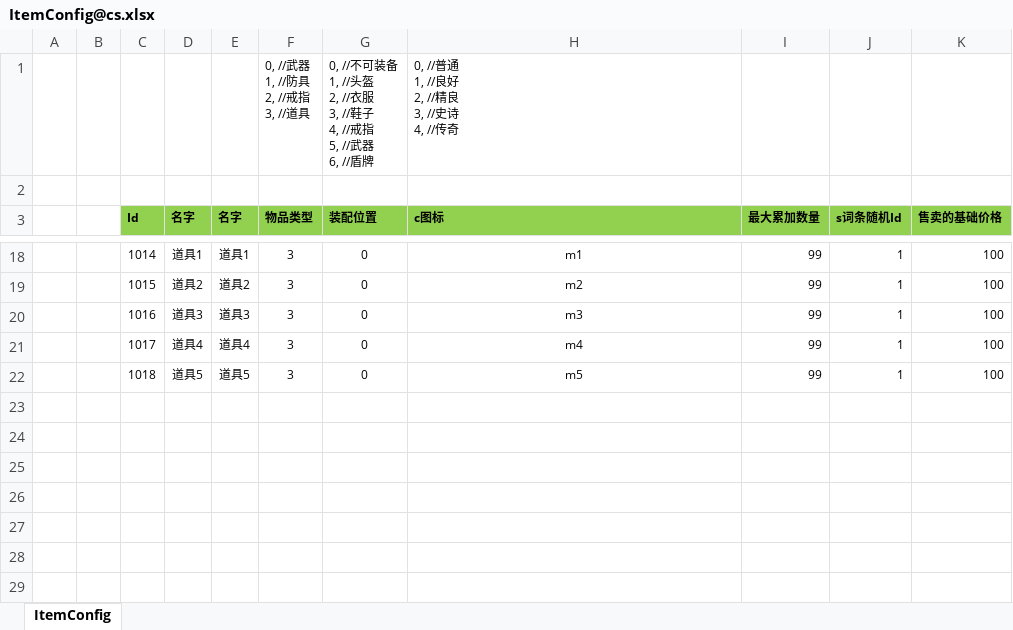
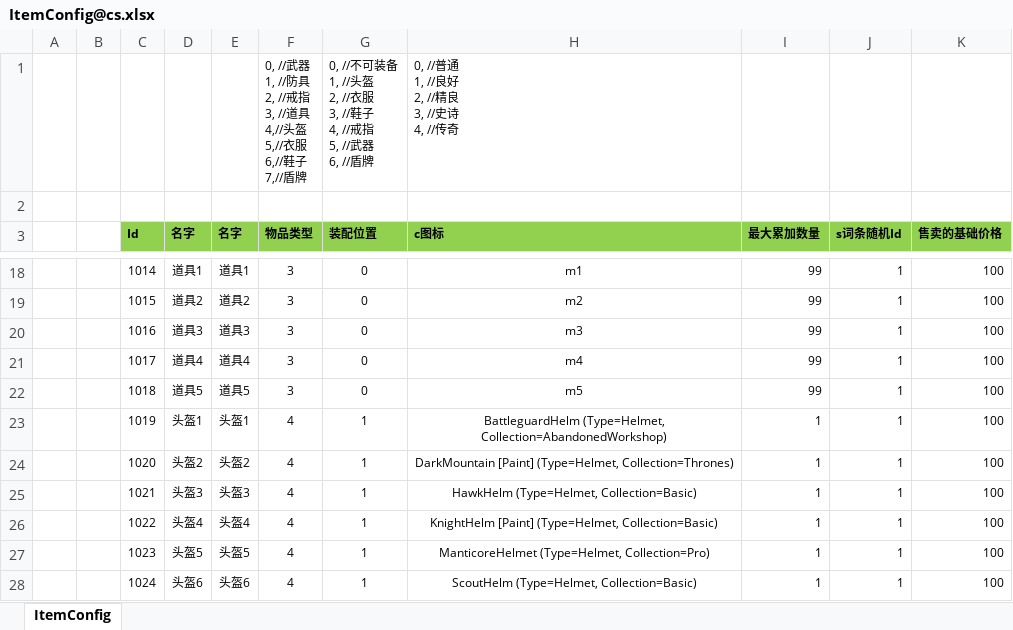
Before and after one commit to FortuneCat0v0/UtopiaOnline, an Excel workbook: Excel/ItemConfig@cs.xlsx, sheet ItemConfig, drawn as a sheet; only a part is shown, gaps mark what is left out; values as stored, in another font and other column widths than the file's, no borders; ↵ is a line break in a cell; the diff names each change by its address in the sheet, - before the commit and + after, or states it on an @@ line.

```diff
--- a/Excel/ItemConfig@cs.xlsx (sheet ItemConfig)
+++ b/Excel/ItemConfig@cs.xlsx (sheet ItemConfig)
-F1 (物品类型): 0, //武器 ↵ 1, //防具 ↵ 2, //戒指 ↵ 3, //道具
+F1 (物品类型): 0, //武器 ↵ 1, //防具 ↵ 2, //戒指 ↵ 3, //道具 ↵ 4,//头盔 ↵ 5,//衣服 ↵ 6,//鞋子 ↵ 7,//盾牌
+row 23:  |  | 1019 | 头盔1 | 头盔1 | 4 | 1 | BattleguardHelm (Type=Helmet, Collection=AbandonedWorkshop) | 1 | 1 | 100
+row 24:  |  | 1020 | 头盔2 | 头盔2 | 4 | 1 | DarkMountain [Paint] (Type=Helmet, Collection=Thrones) | 1 | 1 | 100
+row 25:  |  | 1021 | 头盔3 | 头盔3 | 4 | 1 | HawkHelm (Type=Helmet, Collection=Basic) | 1 | 1 | 100
+row 26:  |  | 1022 | 头盔4 | 头盔4 | 4 | 1 | KnightHelm [Paint] (Type=Helmet, Collection=Basic) | 1 | 1 | 100
+row 27:  |  | 1023 | 头盔5 | 头盔5 | 4 | 1 | ManticoreHelmet (Type=Helmet, Collection=Pro) | 1 | 1 | 100
+row 28:  |  | 1024 | 头盔6 | 头盔6 | 4 | 1 | ScoutHelm (Type=Helmet, Collection=Basic) | 1 | 1 | 100
```
Also changed, not shown: Excel/BattleLevelConfig@cs.xlsx, Excel/ForgeProductionConfig@cs.xlsx, 23 other files.
